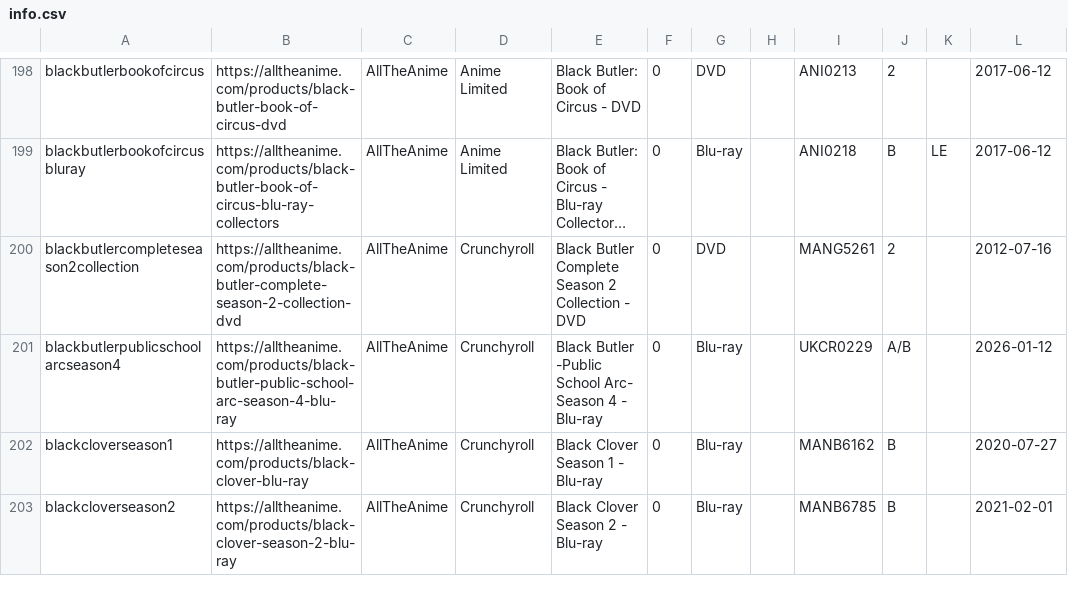
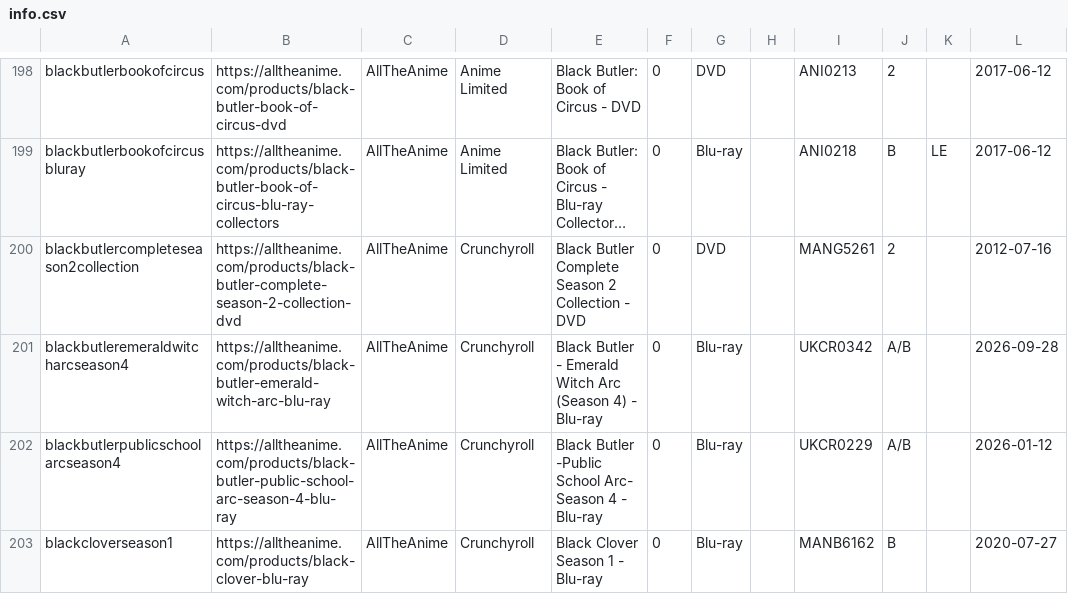
Before and after one commit to animerelease/animerelease.github.io, a CSV file: info.csv, drawn as a sheet; only a part is shown, gaps mark what is left out; the shorter side is filled out with more unchanged rows; long unchanged cells end in …; the diff covers the shown part only; the diff names each change by its address in the sheet, - before the commit and + after, or states it on an @@ line.

```diff
--- a/info.csv
+++ b/info.csv
+row 201: blackbutleremeraldwitcharcseason4 | https://alltheanime.com/products/black-butler-emerald-witch-arc-blu-ray | AllTheAnime | Crunchyroll | Black Butler - Emerald Witch Arc (Season 4) - Blu-ray | 0 | Blu-ray |  | UKCR0342 | A/B |  | 2026-09-28
```
Also changed, not shown: 4 added rows and 3 removed rows elsewhere in this file, books.csv, series.csv, 8 other files.
